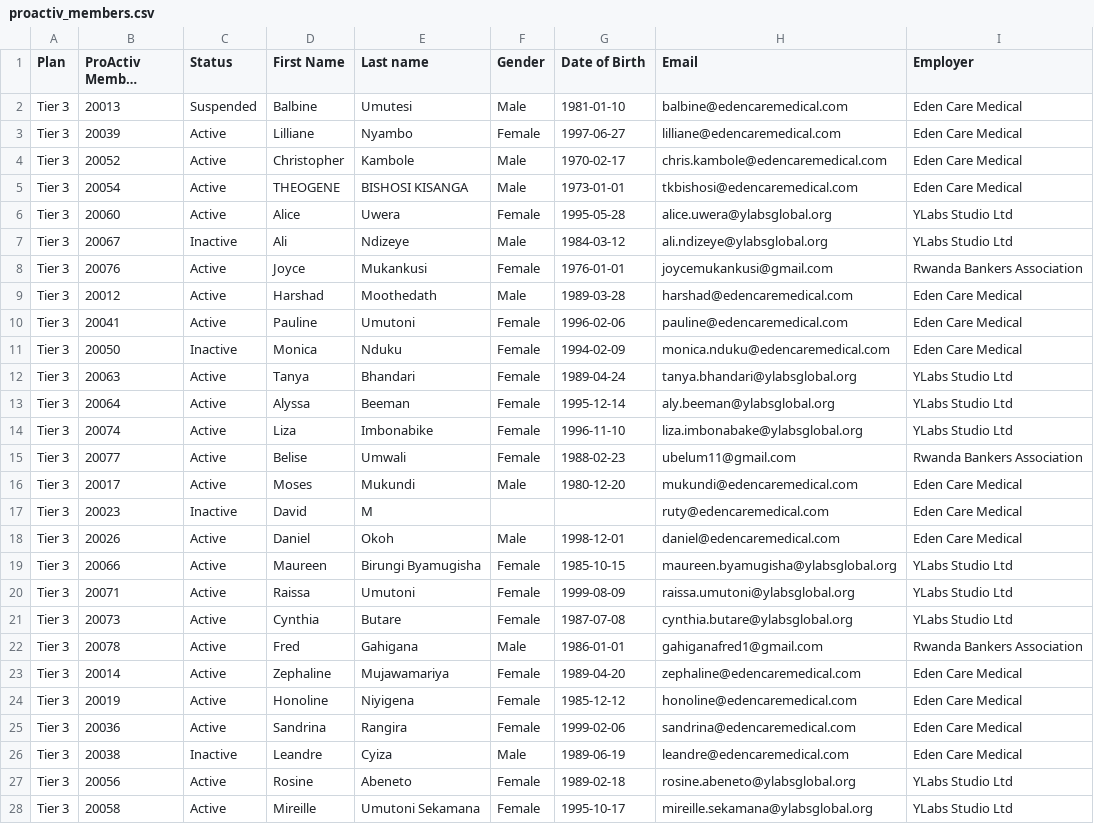
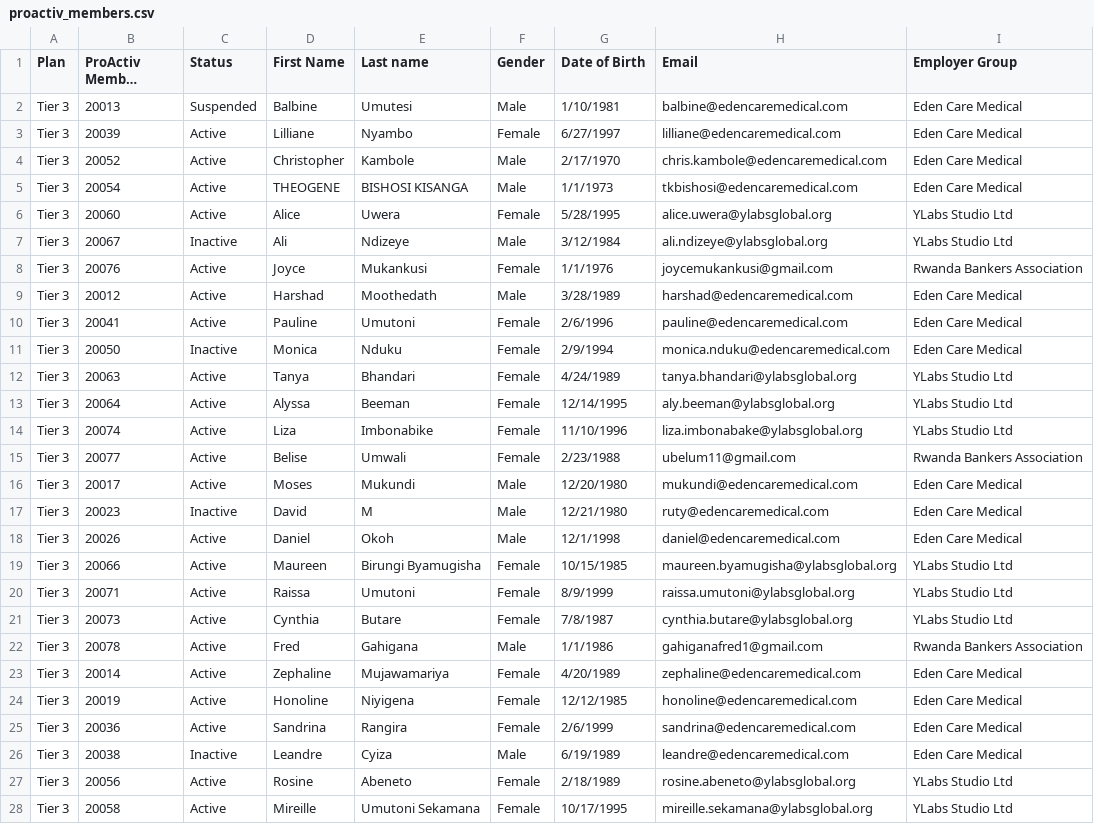
Before and after one commit to arl-e/Proactiv-Dashboard, a CSV file: proactiv_members.csv, drawn as a sheet; only a part is shown; long unchanged cells end in …; the diff covers the shown part only; the diff names each change by its address in the sheet, - before the commit and + after, or states it on an @@ line.

Commit message:
Members addition

```diff
--- a/proactiv_members.csv
+++ b/proactiv_members.csv
-I1: Employer
+I1: Employer Group
-G2 (Date of Birth): 1981-01-10
+G2 (Date of Birth): 1/10/1981
-G3 (Date of Birth): 1997-06-27
+G3 (Date of Birth): 6/27/1997
-G4 (Date of Birth): 1970-02-17
+G4 (Date of Birth): 2/17/1970
-G5 (Date of Birth): 1973-01-01
+G5 (Date of Birth): 1/1/1973
-G6 (Date of Birth): 1995-05-28
+G6 (Date of Birth): 5/28/1995
-G7 (Date of Birth): 1984-03-12
+G7 (Date of Birth): 3/12/1984
-G8 (Date of Birth): 1976-01-01
+G8 (Date of Birth): 1/1/1976
-G9 (Date of Birth): 1989-03-28
+G9 (Date of Birth): 3/28/1989
-G10 (Date of Birth): 1996-02-06
+G10 (Date of Birth): 2/6/1996
-G11 (Date of Birth): 1994-02-09
+G11 (Date of Birth): 2/9/1994
-G12 (Date of Birth): 1989-04-24
+G12 (Date of Birth): 4/24/1989
-G13 (Date of Birth): 1995-12-14
+G13 (Date of Birth): 12/14/1995
-G14 (Date of Birth): 1996-11-10
+G14 (Date of Birth): 11/10/1996
-G15 (Date of Birth): 1988-02-23
+G15 (Date of Birth): 2/23/1988
-G16 (Date of Birth): 1980-12-20
+G16 (Date of Birth): 12/20/1980
-F17 (Gender): (empty)
+F17 (Gender): Male
-G17 (Date of Birth): (empty)
+G17 (Date of Birth): 12/21/1980
-G18 (Date of Birth): 1998-12-01
+G18 (Date of Birth): 12/1/1998
-G19 (Date of Birth): 1985-10-15
+G19 (Date of Birth): 10/15/1985
-G20 (Date of Birth): 1999-08-09
+G20 (Date of Birth): 8/9/1999
-G21 (Date of Birth): 1987-07-08
+G21 (Date of Birth): 7/8/1987
-G22 (Date of Birth): 1986-01-01
+G22 (Date of Birth): 1/1/1986
-G23 (Date of Birth): 1989-04-20
+G23 (Date of Birth): 4/20/1989
-G24 (Date of Birth): 1985-12-12
+G24 (Date of Birth): 12/12/1985
-G25 (Date of Birth): 1999-02-06
+G25 (Date of Birth): 2/6/1999
-G26 (Date of Birth): 1989-06-19
+G26 (Date of Birth): 6/19/1989
-G27 (Date of Birth): 1989-02-18
+G27 (Date of Birth): 2/18/1989
-G28 (Date of Birth): 1995-10-17
+G28 (Date of Birth): 10/17/1995
```
Also changed, not shown: 81 edited cells elsewhere in this file, 5 other files.
